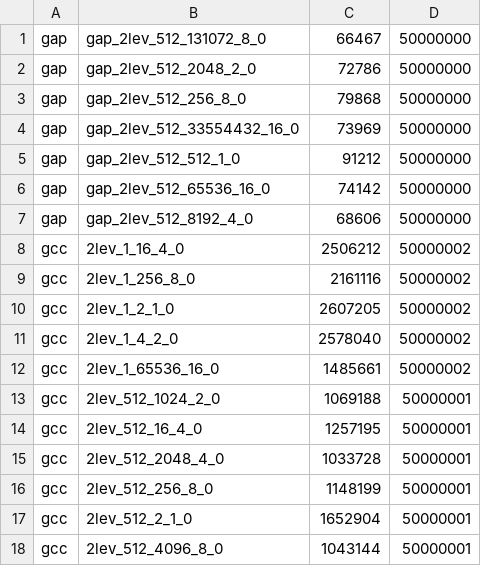
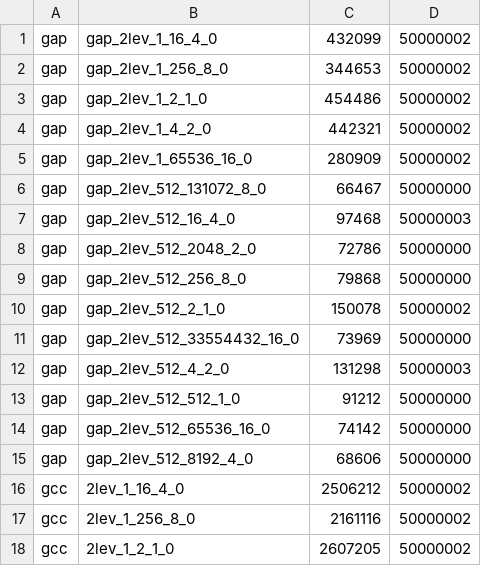
Before and after one commit to sdh31/BranchPredictionComparison, a CSV file: TwoLevelData.csv, drawn as a sheet; only a part is shown; the shorter side is filled out with more unchanged rows.

```diff
--- a/TwoLevelData.csv
+++ b/TwoLevelData.csv
@@ -1,5 +1,13 @@
+gap,gap_2lev_1_16_4_0,432099,50000002
+gap,gap_2lev_1_256_8_0,344653,50000002
+gap,gap_2lev_1_2_1_0,454486,50000002
+gap,gap_2lev_1_4_2_0,442321,50000002
+gap,gap_2lev_1_65536_16_0,280909,50000002
 gap,gap_2lev_512_131072_8_0,66467,50000000
+gap,gap_2lev_512_16_4_0,97468,50000003
 gap,gap_2lev_512_2048_2_0,72786,50000000
 gap,gap_2lev_512_256_8_0,79868,50000000
+gap,gap_2lev_512_2_1_0,150078,50000002
 gap,gap_2lev_512_33554432_16_0,73969,50000000
+gap,gap_2lev_512_4_2_0,131298,50000003
 gap,gap_2lev_512_512_1_0,91212,50000000
```
Also changed, not shown: 8 other files.
